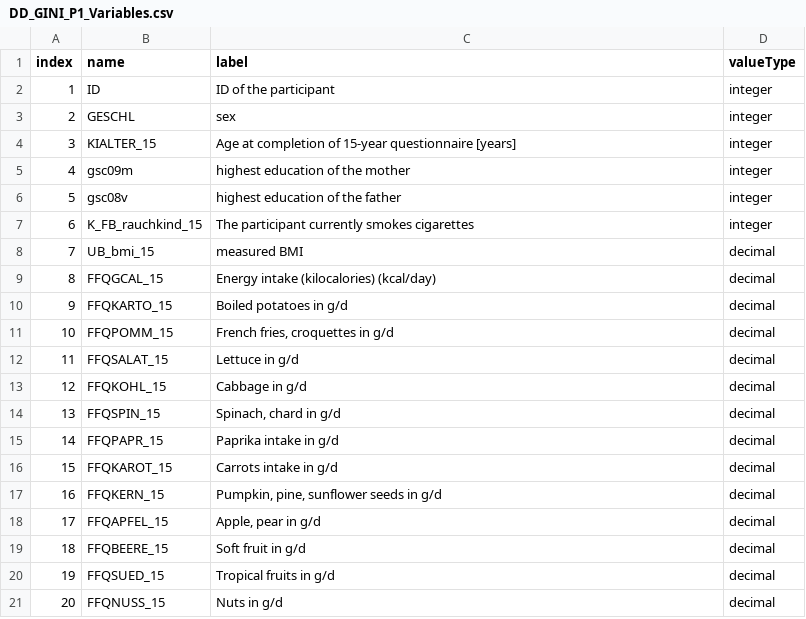
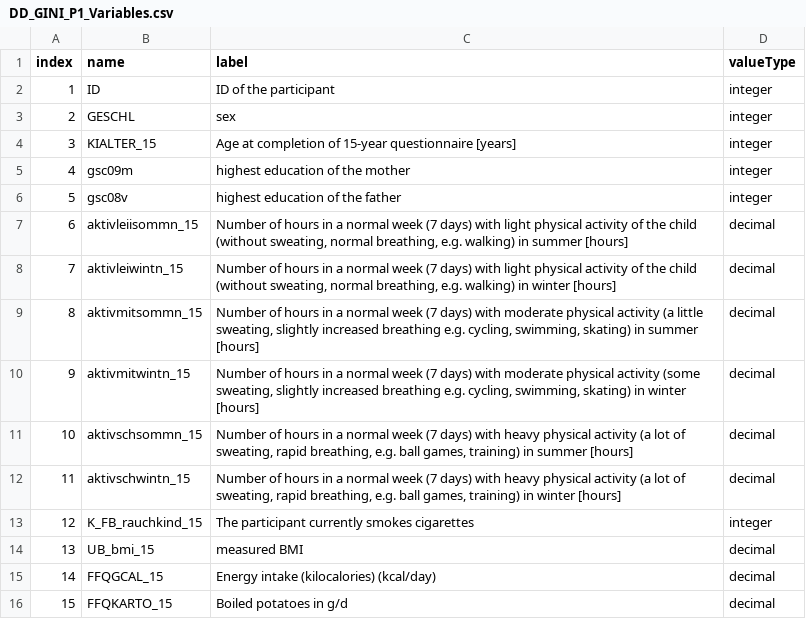
Before and after one commit to nfdi4health/use-cases-harmonisation, a CSV file: utils/compare_binary/rmonize/data_dictionary/DD_GINI_P1_Variables.csv, drawn as a sheet; only a part is shown; the shorter side is filled out with more unchanged rows; addresses are those after the commit; the diff names each change by its address in the sheet, - before the commit and + after, or states it on an @@ line.

Commit message:
GL-1 comparison files for GINI

```diff
--- a/utils/compare_binary/rmonize/data_dictionary/DD_GINI_P1_Variables.csv
+++ b/utils/compare_binary/rmonize/data_dictionary/DD_GINI_P1_Variables.csv
+row 7: 6 | aktivleiisommn_15 | Number of hours in a normal week (7 days) with light physical activity of the child (without sweating, normal breathing, e.g. walking) in summer [hours] | decimal
+row 8: 7 | aktivleiwintn_15 | Number of hours in a normal week (7 days) with light physical activity of the child (without sweating, normal breathing, e.g. walking) in winter [hours] | decimal
+row 9: 8 | aktivmitsommn_15 | Number of hours in a normal week (7 days) with moderate physical activity (a little sweating, slightly increased breathing e.g. cycling, swimming, skating) in summer [hours] | decimal
+row 10: 9 | aktivmitwintn_15 | Number of hours in a normal week (7 days) with moderate physical activity (some sweating, slightly increased breathing e.g. cycling, swimming, skating) in winter [hours] | decimal
+row 11: 10 | aktivschsommn_15 | Number of hours in a normal week (7 days) with heavy physical activity (a lot of sweating, rapid breathing, e.g. ball games, training) in summer [hours] | decimal
+row 12: 11 | aktivschwintn_15 | Number of hours in a normal week (7 days) with heavy physical activity (a lot of sweating, rapid breathing, e.g. ball games, training) in winter [hours] | decimal
@@ column A (index) renumbered from row 13 down @@
```
